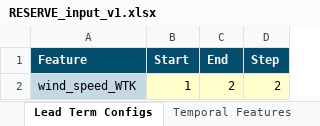
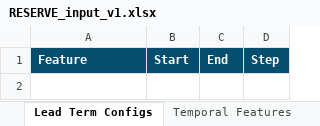
Before and after one commit to e3-/RESERVE-Public, an Excel workbook: code/RESERVE_input_v1.xlsx, sheet Lead Term Configs, drawn as a sheet; values as stored, in another font and other column widths than the file's, no borders; the diff names each change by its address in the sheet, - before the commit and + after, or states it on an @@ line.

```diff
--- a/code/RESERVE_input_v1.xlsx (sheet Lead Term Configs)
+++ b/code/RESERVE_input_v1.xlsx (sheet Lead Term Configs)
-row 2: wind_speed_WTK | 1 | 2 | 2
```
Also changed, not shown: sheet Timeseries Attributes, sheet Lag Term Configs, sheet Starts and Ends, sheet Main Parameters, other sheet tabs, 8 other files.
